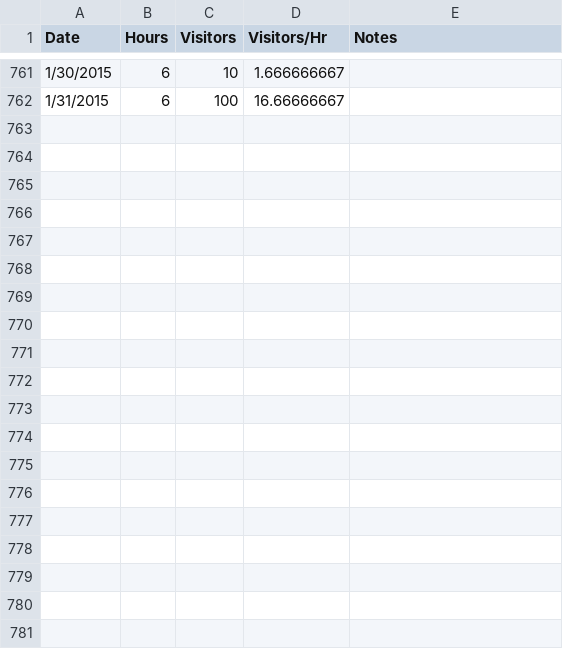
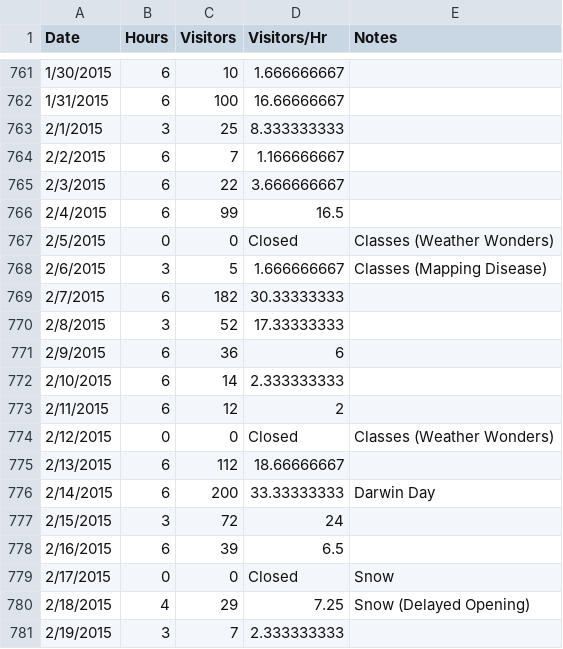
Before and after one commit to WaltGurley/DailyStats, a CSV file: Data/VisWorld.csv, drawn as a sheet; only a part is shown, gaps mark what is left out; the diff covers the shown part only; the diff names each change by its address in the sheet, - before the commit and + after, or states it on an @@ line.

Commit message:
added data

```diff
--- a/Data/VisWorld.csv
+++ b/Data/VisWorld.csv
+row 763: 2/1/2015 | 3 | 25 | 8.333333333
+row 764: 2/2/2015 | 6 | 7 | 1.166666667
+row 765: 2/3/2015 | 6 | 22 | 3.666666667
+row 766: 2/4/2015 | 6 | 99 | 16.5
+row 767: 2/5/2015 | 0 | 0 | Closed | Classes (Weather Wonders)
+row 768: 2/6/2015 | 3 | 5 | 1.666666667 | Classes (Mapping Disease)
+row 769: 2/7/2015 | 6 | 182 | 30.33333333
+row 770: 2/8/2015 | 3 | 52 | 17.33333333
+row 771: 2/9/2015 | 6 | 36 | 6
+row 772: 2/10/2015 | 6 | 14 | 2.333333333
+row 773: 2/11/2015 | 6 | 12 | 2
+row 774: 2/12/2015 | 0 | 0 | Closed | Classes (Weather Wonders)
+row 775: 2/13/2015 | 6 | 112 | 18.66666667
+row 776: 2/14/2015 | 6 | 200 | 33.33333333 | Darwin Day
+row 777: 2/15/2015 | 3 | 72 | 24
+row 778: 2/16/2015 | 6 | 39 | 6.5
+row 779: 2/17/2015 | 0 | 0 | Closed | Snow
+row 780: 2/18/2015 | 4 | 29 | 7.25 | Snow (Delayed Opening)
+row 781: 2/19/2015 | 3 | 7 | 2.333333333
```
Also changed, not shown: 9 added rows elsewhere in this file, Data/NatWorld.csv, 1 other file.
